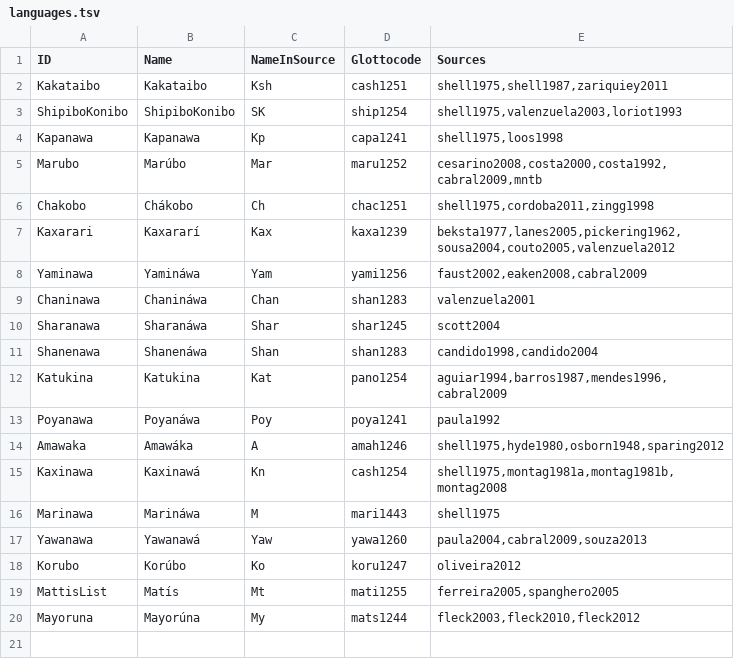
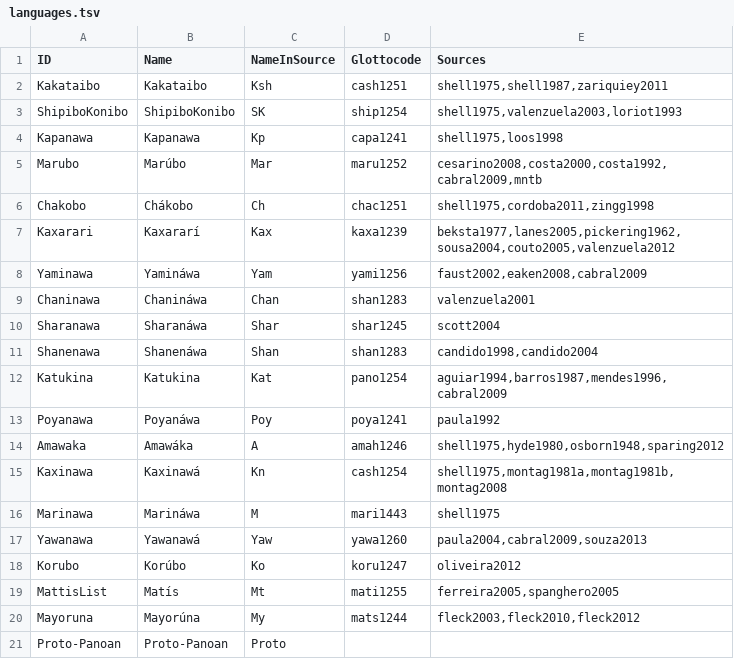
Before and after one commit to pano-takanan-history/oliveiraprotopanoan, a TSV file: etc/languages.tsv, drawn as a sheet.

Commit message:
add proto-language

```diff
--- a/etc/languages.tsv
+++ b/etc/languages.tsv
@@ -20 +20,2 @@ MattisList	Matís	Mt	mati1255	ferreira2005,spanghero2005
 Mayoruna	Mayorúna	My	mats1244	fleck2003,fleck2010,fleck2012
+Proto-Panoan	Proto-Panoan	Proto		
```
Also changed, not shown: 1 other file.
